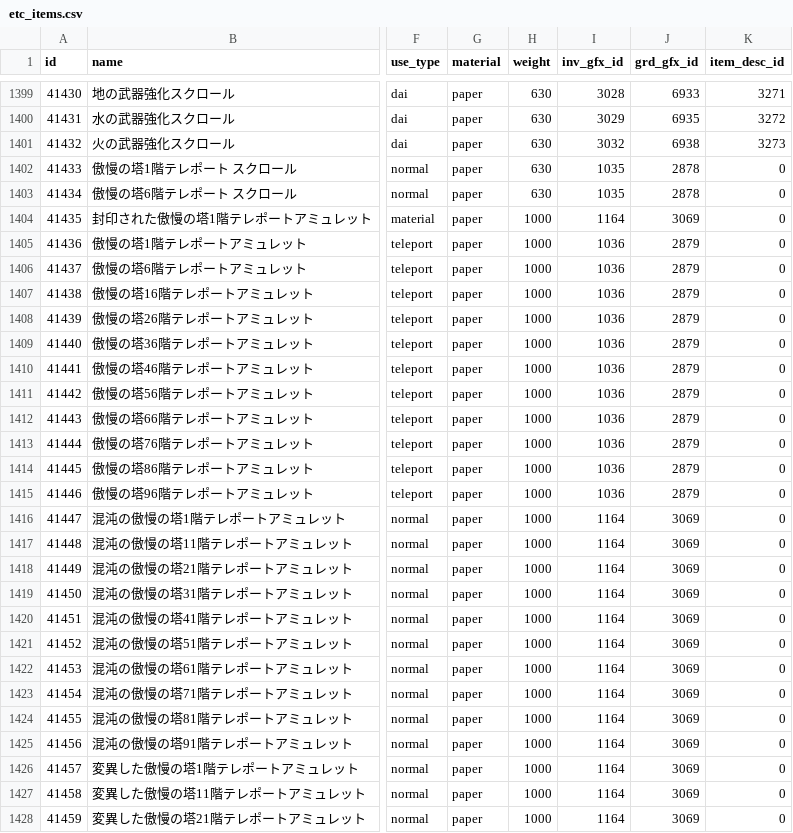
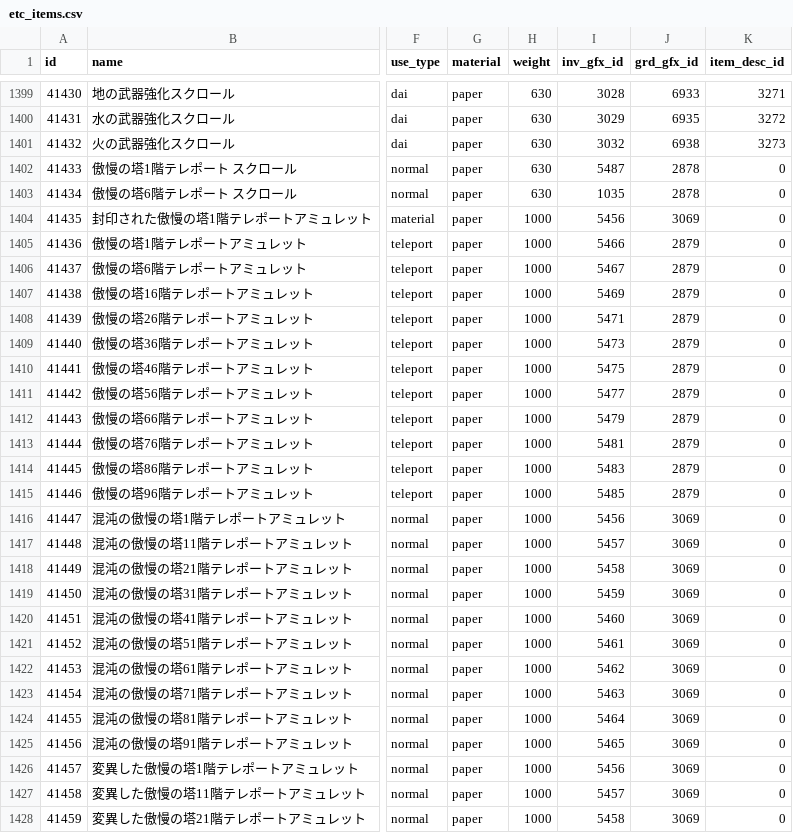
Before and after one commit to Kenji1/L1J-JP, a CSV file: db/csv/ja/etc_items.csv, drawn as a sheet; only a part is shown, gaps mark what is left out; the diff covers the shown part only; the diff names each change by its address in the sheet, - before the commit and + after, or states it on an @@ line.

```diff
--- a/db/csv/ja/etc_items.csv
+++ b/db/csv/ja/etc_items.csv
-I1402 (inv_gfx_id): 1035
+I1402 (inv_gfx_id): 5487
-I1404 (inv_gfx_id): 1164
+I1404 (inv_gfx_id): 5456
-I1405 (inv_gfx_id): 1036
+I1405 (inv_gfx_id): 5466
-I1406 (inv_gfx_id): 1036
+I1406 (inv_gfx_id): 5467
-I1407 (inv_gfx_id): 1036
+I1407 (inv_gfx_id): 5469
-I1408 (inv_gfx_id): 1036
+I1408 (inv_gfx_id): 5471
-I1409 (inv_gfx_id): 1036
+I1409 (inv_gfx_id): 5473
-I1410 (inv_gfx_id): 1036
+I1410 (inv_gfx_id): 5475
-I1411 (inv_gfx_id): 1036
+I1411 (inv_gfx_id): 5477
-I1412 (inv_gfx_id): 1036
+I1412 (inv_gfx_id): 5479
-I1413 (inv_gfx_id): 1036
+I1413 (inv_gfx_id): 5481
-I1414 (inv_gfx_id): 1036
+I1414 (inv_gfx_id): 5483
-I1415 (inv_gfx_id): 1036
+I1415 (inv_gfx_id): 5485
-I1416 (inv_gfx_id): 1164
+I1416 (inv_gfx_id): 5456
-I1417 (inv_gfx_id): 1164
+I1417 (inv_gfx_id): 5457
-I1418 (inv_gfx_id): 1164
+I1418 (inv_gfx_id): 5458
-I1419 (inv_gfx_id): 1164
+I1419 (inv_gfx_id): 5459
-I1420 (inv_gfx_id): 1164
+I1420 (inv_gfx_id): 5460
-I1421 (inv_gfx_id): 1164
+I1421 (inv_gfx_id): 5461
-I1422 (inv_gfx_id): 1164
+I1422 (inv_gfx_id): 5462
-I1423 (inv_gfx_id): 1164
+I1423 (inv_gfx_id): 5463
-I1424 (inv_gfx_id): 1164
+I1424 (inv_gfx_id): 5464
-I1425 (inv_gfx_id): 1164
+I1425 (inv_gfx_id): 5465
-I1426 (inv_gfx_id): 1164
+I1426 (inv_gfx_id): 5456
-I1427 (inv_gfx_id): 1164
+I1427 (inv_gfx_id): 5457
-I1428 (inv_gfx_id): 1164
+I1428 (inv_gfx_id): 5458
```
Also changed, not shown: 35 edited cells elsewhere in this file, db/csv/ko/etc_items.csv.
